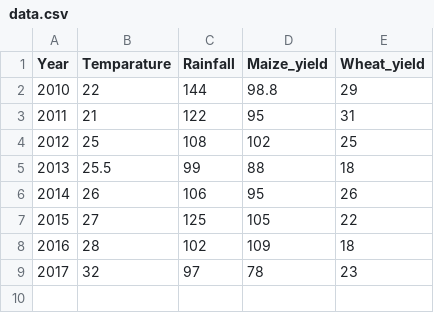
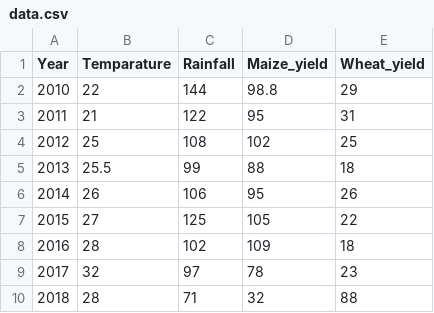
Before and after one commit to danielskiptoo/foreCast, a CSV file: main/static/main/data/data.csv, drawn as a sheet; the diff names each change by its address in the sheet, - before the commit and + after, or states it on an @@ line.

```diff
--- a/main/static/main/data/data.csv
+++ b/main/static/main/data/data.csv
+row 10: 2018 | 28 | 71 | 32 | 88
```
Also changed, not shown: 3 other files.
